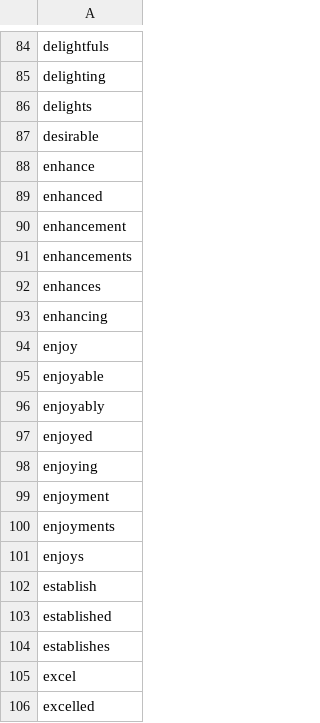
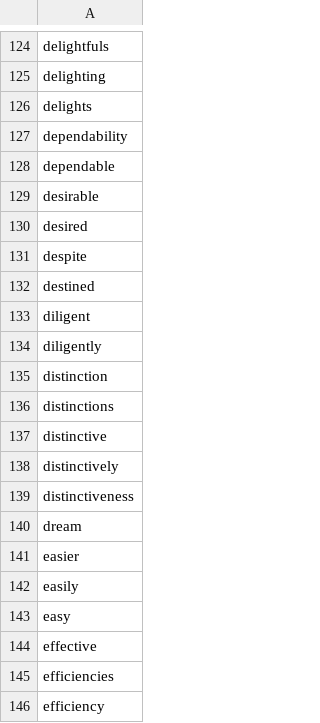
Before and after one commit to chenhuililucy/Categorical-Financial-Dictionaries, a CSV file: modifiers_dictionaries/good.csv, drawn as a sheet; only a part is shown, gaps mark what is left out; the shorter side is filled out with more unchanged rows; the diff covers the shown part only; the diff names each change by its address in the sheet, - before the commit and + after, or states it on an @@ line.

Commit message:
amended dictionaries

```diff
--- a/modifiers_dictionaries/good.csv
+++ b/modifiers_dictionaries/good.csv
+row 127: dependability
+row 128: dependable
+row 130: desired
+row 131: despite
+row 132: destined
+row 133: diligent
+row 134: diligently
+row 135: distinction
+row 136: distinctions
+row 137: distinctive
+row 138: distinctively
+row 139: distinctiveness
+row 140: dream
+row 141: easier
+row 142: easily
+row 143: easy
+row 144: effective
+row 145: efficiencies
+row 146: efficiency
```
Also changed, not shown: 129 added rows and 6 removed rows elsewhere in this file, modifiers_dictionaries/bad.csv, modifiers_dictionaries/negatorfinal.csv, 1 other file.
